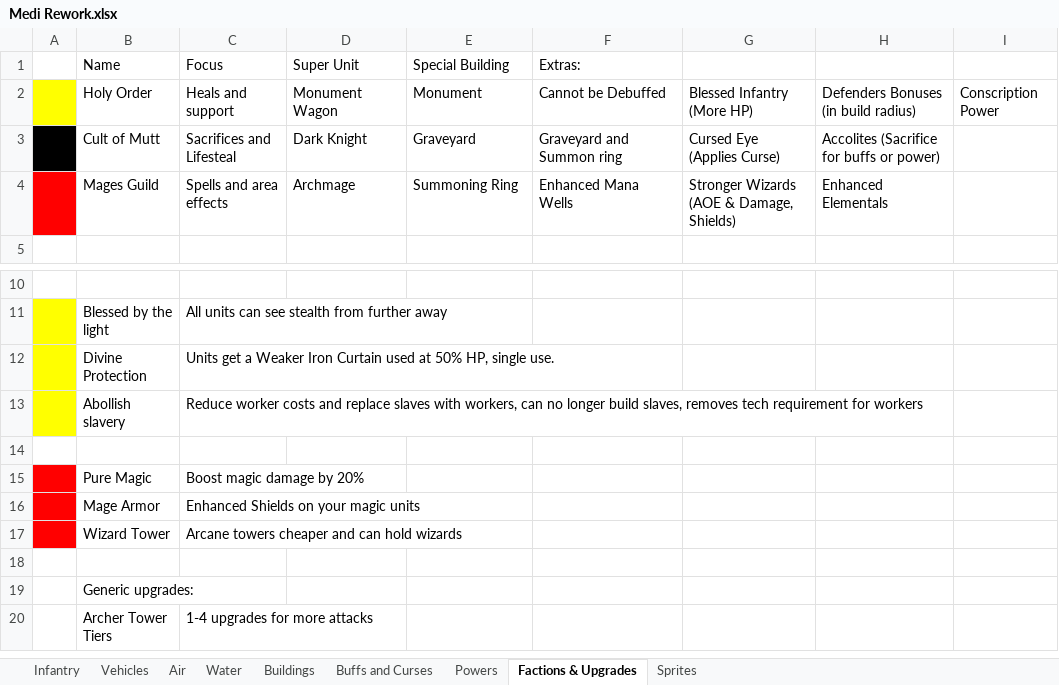
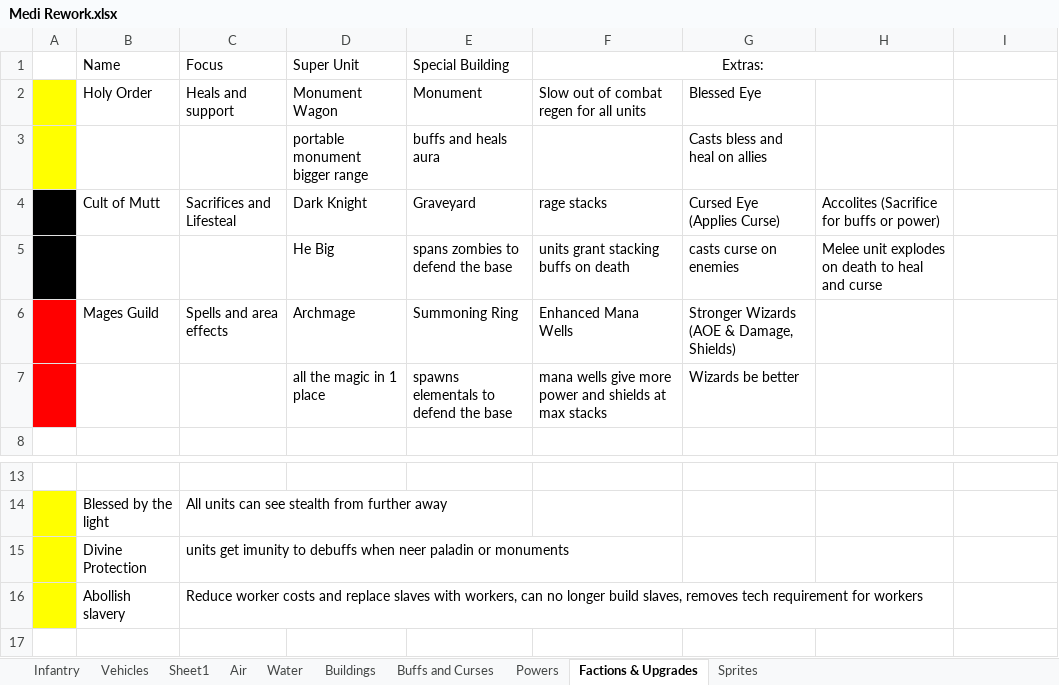
Before and after one commit to PhoebeIV/OpenRA-OW, an Excel workbook: OpenRA-OW2023-02-25/mods/ow/rules/medi-New/Medi Rework.xlsx, sheet Factions & Upgrades, drawn as a sheet; only a part is shown, gaps mark what is left out; the shorter side is filled out with more unchanged rows; values as stored, in another font and other column widths than the file's, no borders; addresses are those after the commit; the diff names each change by its address in the sheet, - before the commit and + after, or states it on an @@ line.

```diff
--- a/OpenRA-OW2023-02-25/mods/ow/rules/medi-New/Medi Rework.xlsx (sheet Factions & Upgrades)
+++ b/OpenRA-OW2023-02-25/mods/ow/rules/medi-New/Medi Rework.xlsx (sheet Factions & Upgrades)
+sheet tab: Sheet1
-F1 alignment: left
+F1 alignment: center
+F1:H1 merged
-F2 (Extras:): Cannot be Debuffed
+F2 (Extras:): Slow out of combat regen for all units
-G2: Blessed Infantry (More HP)
+G2: Blessed Eye
-H2: Defenders Bonuses (in build radius)
+H2: (empty)
-I2: Conscription Power
+I2: (empty)
+row 3:  |  |  | portable monument bigger range | buffs and heals aura |  | Casts bless and heal on allies
-F4 (Extras:): Graveyard and Summon ring
+F4 (Extras:): rage stacks
+row 5:  |  |  | He Big | spans zombies to defend the base | units grant stacking buffs on death | casts curse on enemies | Melee unit explodes on death to heal and curse
-H6: Enhanced Elementals
+H6: (empty)
+row 7:  |  |  | all the magic in 1 place | spawns elementals to defend the base | mana wells give more power and shields at max stacks | Wizards be better
-C15 (Focus): Units get a Weaker Iron Curtain used at 50% HP, single use.
+C15 (Focus): units get imunity to debuffs when neer paladin or monuments
```
Also changed, not shown: sheet Powers, sheet Vehicles, sheet Buildings, sheet Infantry, sheet Water, sheet Air, 5 other files.
